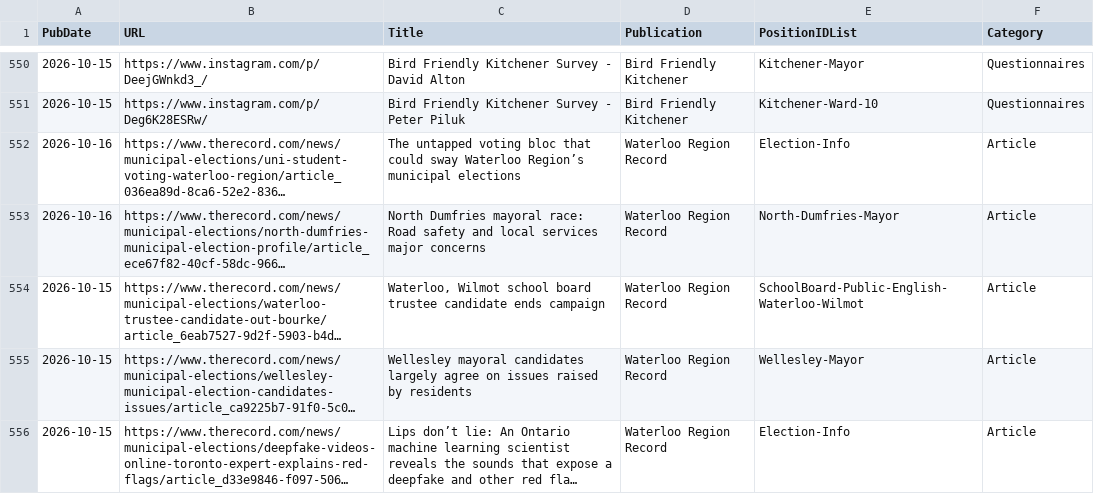
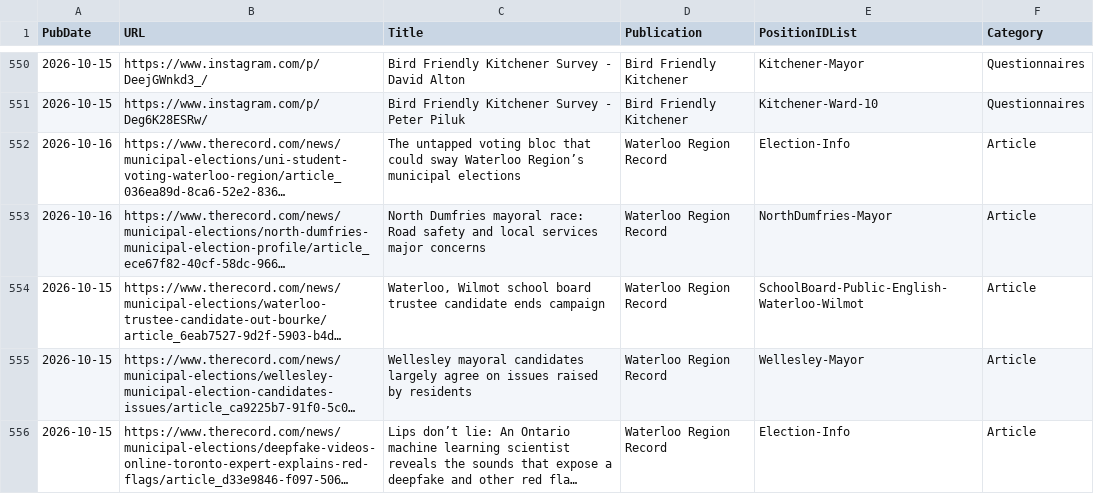
Before and after one commit to CivicTechWR/WRvotes, a CSV file: docs/_data/sync/media.csv, drawn as a sheet; only a part is shown, gaps mark what is left out; long unchanged cells end in …; the diff names each change by its address in the sheet, - before the commit and + after, or states it on an @@ line.

Commit message:
Auto-commit: updated media.csv from Google Docs

```diff
--- a/docs/_data/sync/media.csv
+++ b/docs/_data/sync/media.csv
-E553 (PositionIDList): North-Dumfries-Mayor
+E553 (PositionIDList): NorthDumfries-Mayor
```
